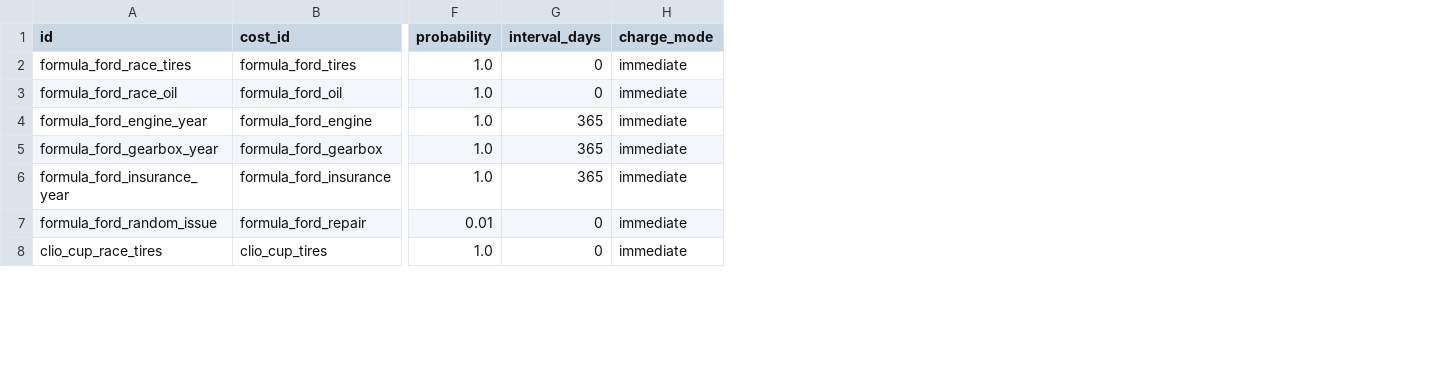
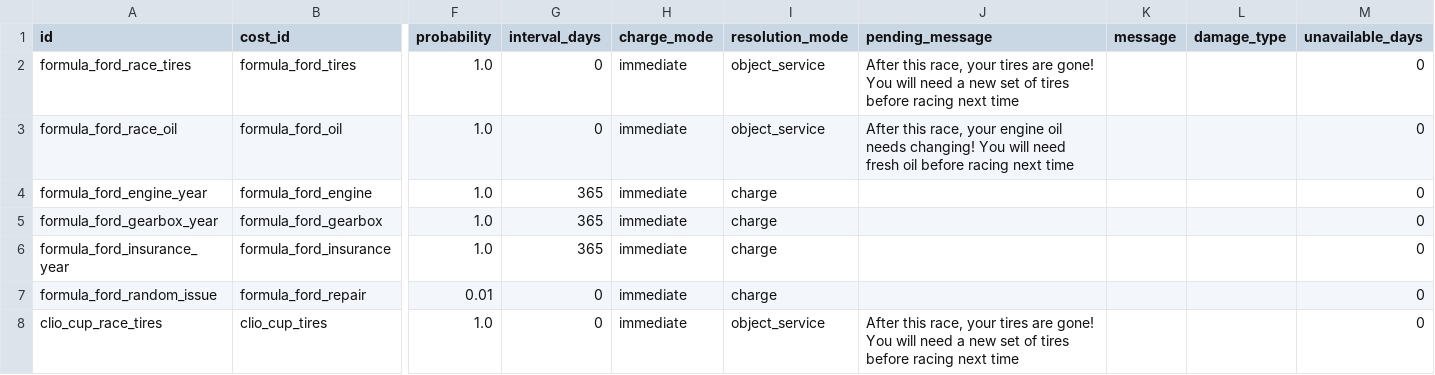
Before and after one commit to angelalonso/TTRPG-engine, a CSV file: dataset/cost_rules.csv, drawn as a sheet; only a part is shown, gaps mark what is left out; the diff covers the shown part only; the diff names each change by its address in the sheet, - before the commit and + after, or states it on an @@ line.

```diff
--- a/dataset/cost_rules.csv
+++ b/dataset/cost_rules.csv
+column I (resolution_mode), rows 2-8: object_service | object_service | charge | charge | charge | charge | object_service
+column J (pending_message), rows 2-8: After this race, your tires are gone! You will need a new set of tires before racing next time | After this race, your engine oil needs changing! You will need fresh oil before racing next time |  |  |  |  | After this race, your tires are gone! You will need a new set of tires before racing next time
+column K (message), empty
+column L (damage_type), empty
+column M (unavailable_days), rows 2-8: all 0
```
Also changed, not shown: 6 added rows elsewhere in this file, dataset/actions.csv, dataset/events.csv, 53 other files.
